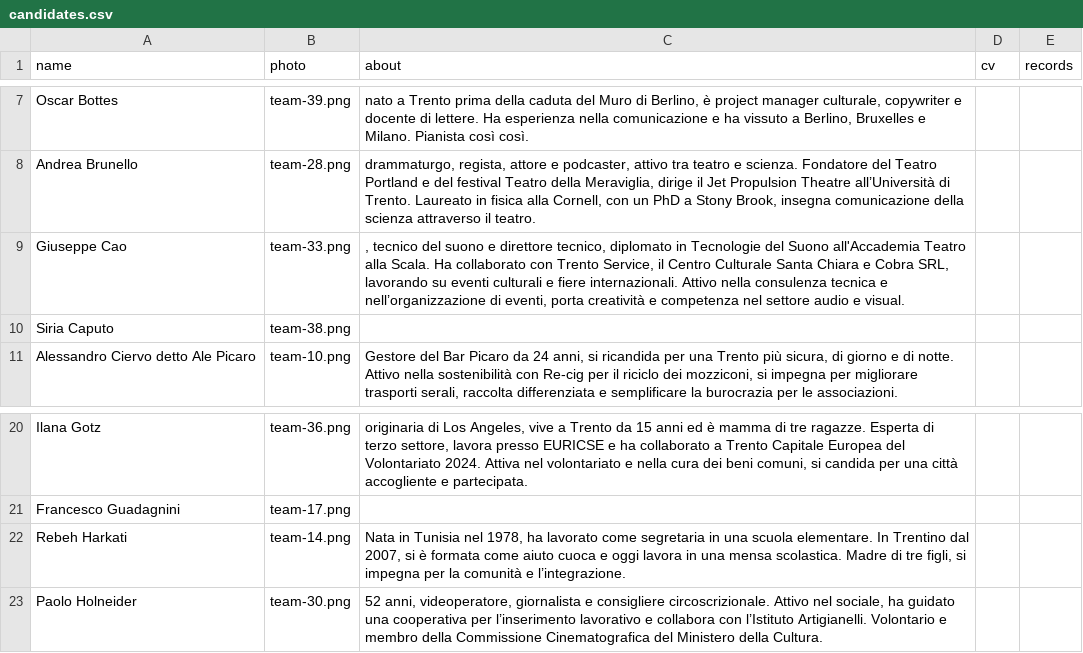
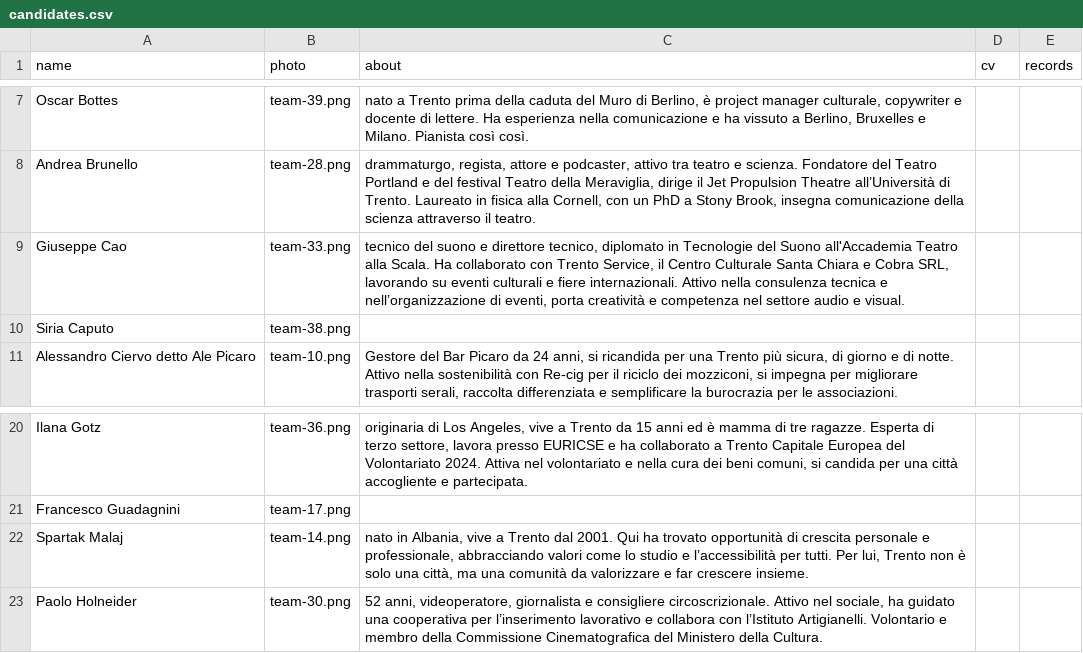
Before and after one commit to insiemepertrento/web, a CSV file: docs/_data/candidates.csv, drawn as a sheet; only a part is shown, gaps mark what is left out.

Commit message:
update

```diff
--- a/docs/_data/candidates.csv
+++ b/docs/_data/candidates.csv
@@ -8,3 +8,3 @@ Oscar Bottes,team-39.png,"nato a Trento prima della caduta del Muro di Berlino,
 Andrea Brunello,team-28.png,"drammaturgo, regista, attore e podcaster, attivo tra teatro e scienza. Fondatore del Teatro Portland e del festival Teatro della Meraviglia, dirige il Jet Propulsion Theatre all’Università di Trento. Laureato in fisica alla Cornell, con un PhD a Stony Brook, insegna comunicazione della scienza attraverso il teatro.",,
-Giuseppe Cao,team-33.png,", tecnico del suono e direttore tecnico, diplomato in Tecnologie del Suono all'Accademia Teatro alla Scala. Ha collaborato con Trento Service, il Centro Culturale Santa Chiara e Cobra SRL, lavorando su eventi culturali e fiere internazionali. Attivo nella consulenza tecnica e nell’organizzazione di eventi, porta creatività e competenza nel settore audio e visual.",,
+Giuseppe Cao,team-33.png,"tecnico del suono e direttore tecnico, diplomato in Tecnologie del Suono all'Accademia Teatro alla Scala. Ha collaborato con Trento Service, il Centro Culturale Santa Chiara e Cobra SRL, lavorando su eventi culturali e fiere internazionali. Attivo nella consulenza tecnica e nell’organizzazione di eventi, porta creatività e competenza nel settore audio e visual.",,
 Siria Caputo,team-38.png,,,
@@ -21,3 +21,3 @@ Ilana Gotz,team-36.png,"originaria di Los Angeles, vive a Trento da 15 anni ed
 Francesco Guadagnini,team-17.png,,,
-Rebeh Harkati,team-14.png,"Nata in Tunisia nel 1978, ha lavorato come segretaria in una scuola elementare. In Trentino dal 2007, si è formata come aiuto cuoca e oggi lavora in una mensa scolastica. Madre di tre figli, si impegna per la comunità e l’integrazione.",,
+Spartak Malaj,team-14.png,"nato in Albania, vive a Trento dal 2001. Qui ha trovato opportunità di crescita personale e professionale, abbracciando valori come lo studio e l’accessibilità per tutti. Per lui, Trento non è solo una città, ma una comunità da valorizzare e far crescere insieme.",,
 Paolo Holneider,team-30.png,"52 anni, videoperatore, giornalista e consigliere circoscrizionale. Attivo nel sociale, ha guidato una cooperativa per l’inserimento lavorativo e collabora con l’Istituto Artigianelli. Volontario e membro della Commissione Cinematografica del Ministero della Cultura.",,
```
